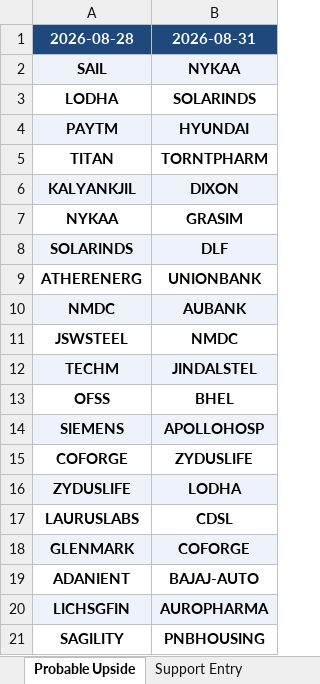
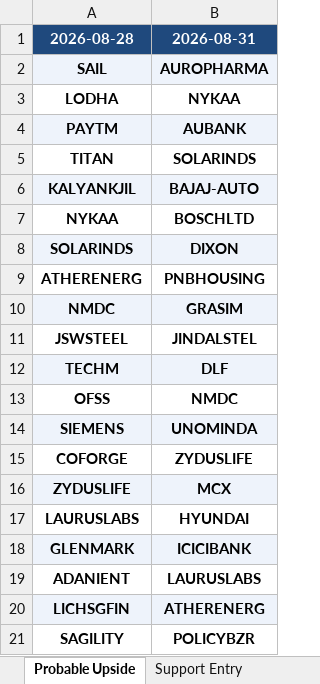
Before and after one commit to sushilray11/My_Project, an Excel workbook: Analysis/exports/consolidated_history.xlsx, sheet Probable Upside, drawn as a sheet; values as stored, in another font and other column widths than the file's, no borders; the diff names each change by its address in the sheet, - before the commit and + after, or states it on an @@ line.

```diff
--- a/Analysis/exports/consolidated_history.xlsx (sheet Probable Upside)
+++ b/Analysis/exports/consolidated_history.xlsx (sheet Probable Upside)
-B2 (2026-08-31): NYKAA
+B2 (2026-08-31): AUROPHARMA
-B3 (2026-08-31): SOLARINDS
+B3 (2026-08-31): NYKAA
-B4 (2026-08-31): HYUNDAI
+B4 (2026-08-31): AUBANK
-B5 (2026-08-31): TORNTPHARM
+B5 (2026-08-31): SOLARINDS
-B6 (2026-08-31): DIXON
+B6 (2026-08-31): BAJAJ-AUTO
-B7 (2026-08-31): GRASIM
+B7 (2026-08-31): BOSCHLTD
-B8 (2026-08-31): DLF
+B8 (2026-08-31): DIXON
-B9 (2026-08-31): UNIONBANK
+B9 (2026-08-31): PNBHOUSING
-B10 (2026-08-31): AUBANK
+B10 (2026-08-31): GRASIM
-B11 (2026-08-31): NMDC
+B11 (2026-08-31): JINDALSTEL
-B12 (2026-08-31): JINDALSTEL
+B12 (2026-08-31): DLF
-B13 (2026-08-31): BHEL
+B13 (2026-08-31): NMDC
-B14 (2026-08-31): APOLLOHOSP
+B14 (2026-08-31): UNOMINDA
-B16 (2026-08-31): LODHA
+B16 (2026-08-31): MCX
-B17 (2026-08-31): CDSL
+B17 (2026-08-31): HYUNDAI
-B18 (2026-08-31): COFORGE
+B18 (2026-08-31): ICICIBANK
-B19 (2026-08-31): BAJAJ-AUTO
+B19 (2026-08-31): LAURUSLABS
-B20 (2026-08-31): AUROPHARMA
+B20 (2026-08-31): ATHERENERG
-B21 (2026-08-31): PNBHOUSING
+B21 (2026-08-31): POLICYBZR
```
Also changed, not shown: sheet Support Entry, sheet Consolidation Breakout, Analysis/exports/screener_2026-08-31.xlsx, Project_Up/history.xlsx, 8 other files.
